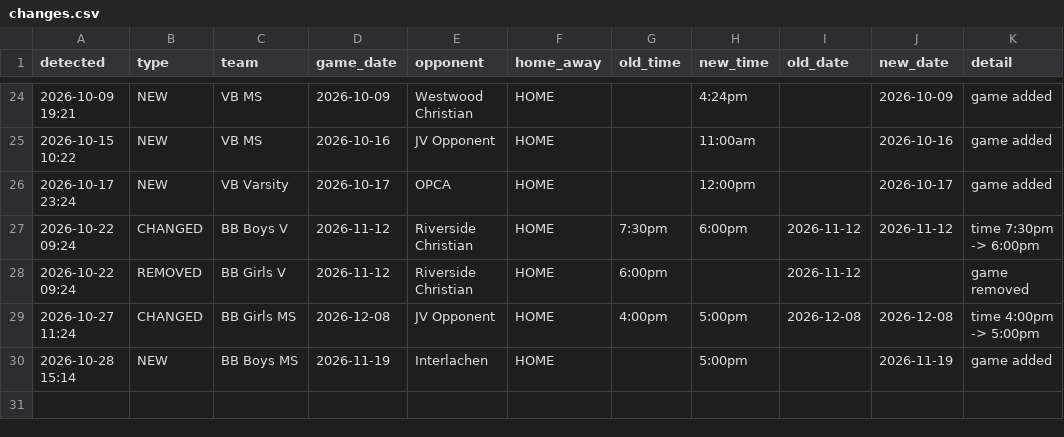
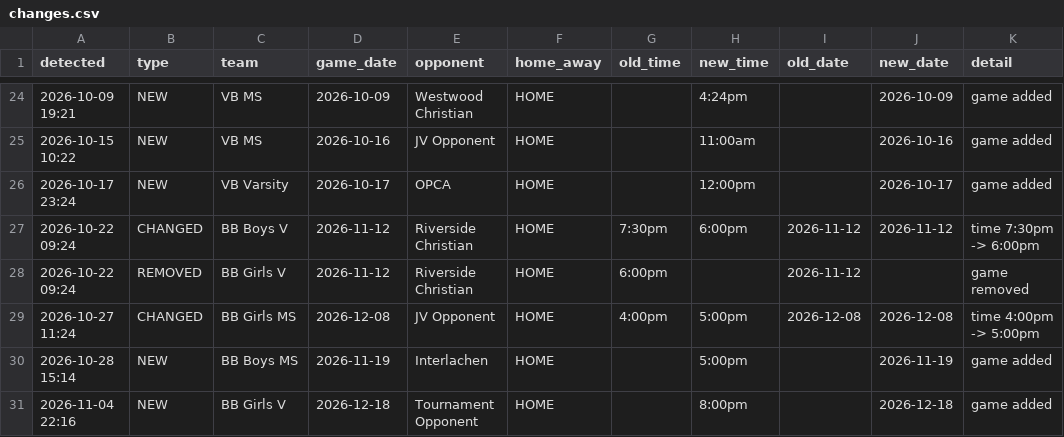
Before and after one commit to rsmart22/fca-concessions-calendar, a CSV file: docs/changes.csv, drawn as a sheet; only a part is shown, gaps mark what is left out; the diff names each change by its address in the sheet, - before the commit and + after, or states it on an @@ line.

```diff
--- a/docs/changes.csv
+++ b/docs/changes.csv
+row 31: 2026-11-04 22:16 | NEW | BB Girls V | 2026-12-18 | Tournament Opponent | HOME |  | 8:00pm |  | 2026-12-18 | game added
```
Also changed, not shown: 3 other files.
